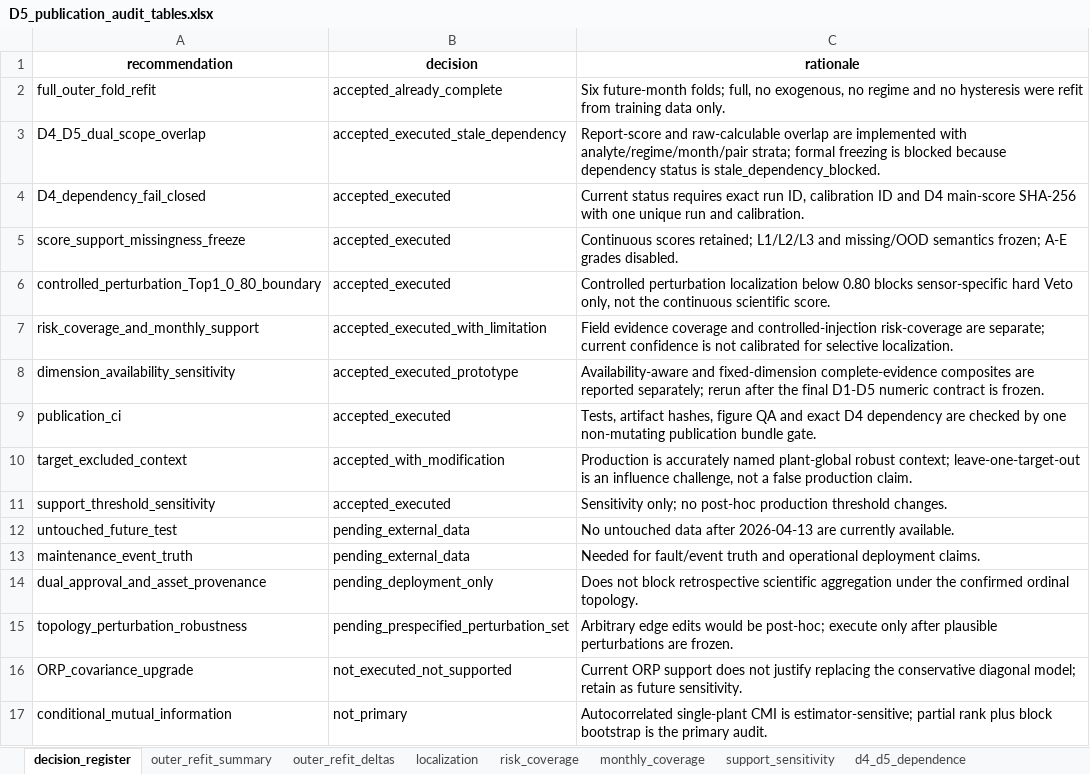
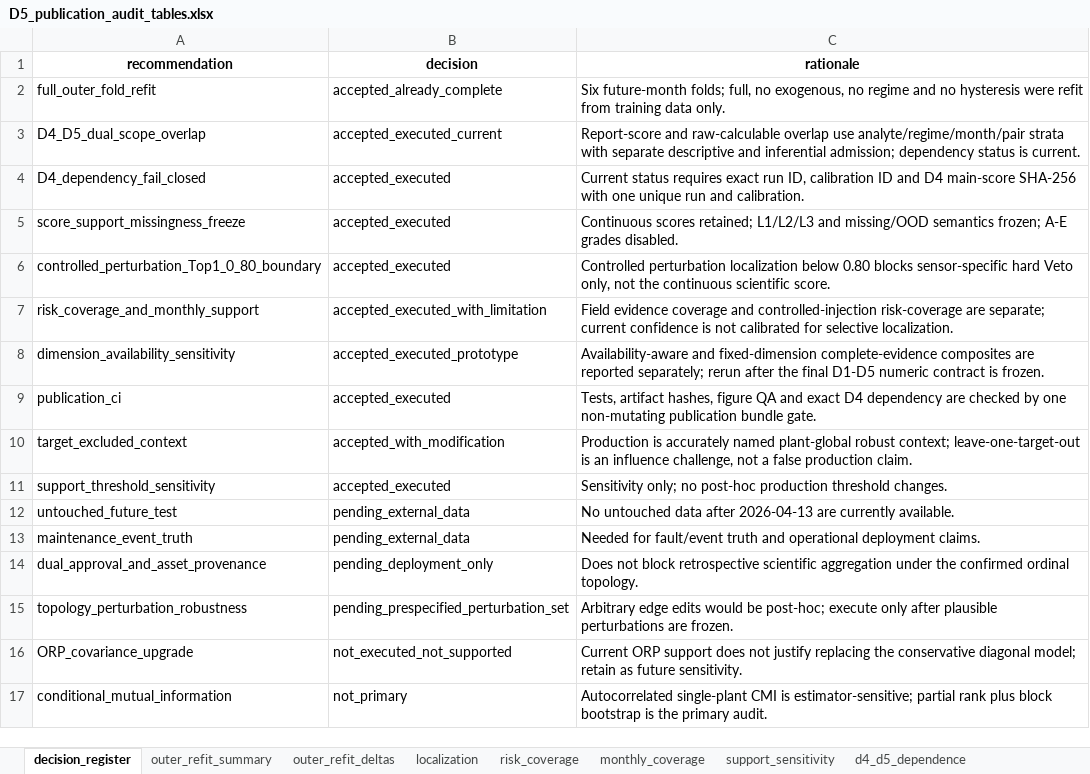
Before and after one commit to muzi-1998/beian_tree, an Excel workbook: Project 1 Data Quality Assessment/D5 Topological Role Consistency and Structural Representativeness/outputs/publication/D5_publication_audit_tables.xlsx, sheet decision_register, drawn as a sheet; values as stored, in another font and other column widths than the file's, no borders; the diff names each change by its address in the sheet, - before the commit and + after, or states it on an @@ line.

```diff
--- a/Project 1 Data Quality Assessment/D5 Topological Role Consistency and Structural Representativeness/outputs/publication/D5_publication_audit_tables.xlsx (sheet decision_register)
+++ b/Project 1 Data Quality Assessment/D5 Topological Role Consistency and Structural Representativeness/outputs/publication/D5_publication_audit_tables.xlsx (sheet decision_register)
-B3 (decision): accepted_executed_stale_dependency
+B3 (decision): accepted_executed_current
-C3 (rationale): …raw-calculable overlap are implemented with analyte/regime/month/pair strata; formal freezing is blocked because dependency status is stale_dependency_blocked.
+C3 (rationale): …raw-calculable overlap use analyte/regime/month/pair strata with separate descriptive and inferential admission; dependency status is current.
```
Also changed, not shown: sheet d4_d5_stratified_rho, sheet d4_d5_dependence, sheet d4_d5_composite, Project 1 Data Quality Assessment/D5 Topological Role Consistency and Structural Representativeness/outputs/local/D5_audit_log.xlsx, Project 1 Data Quality Assessment/D5 Topological Role Consistency and Structural Representativeness/outputs/publication/FigD5_6_validation_coverage_source_data.xlsx, 39 other files.
